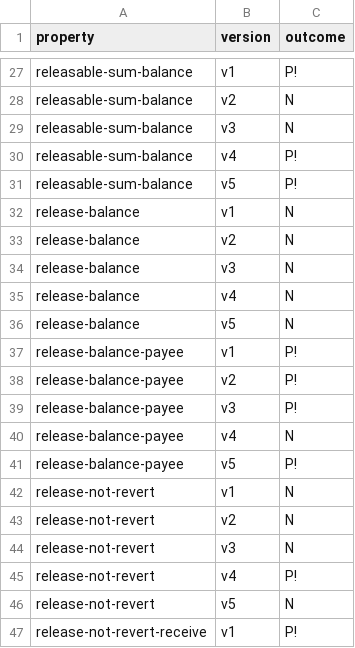
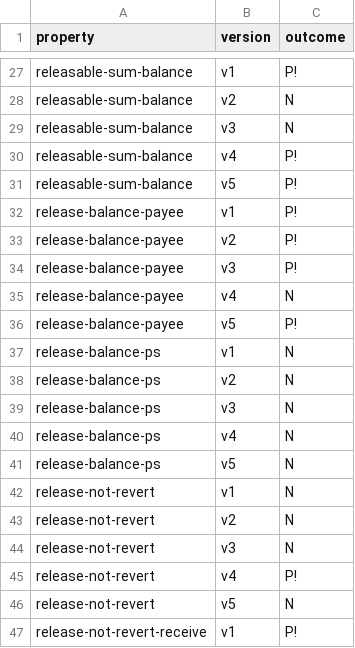
Before and after one commit to fiaravia/contracts-verification-benchmark, a CSV file: contracts/payment_splitter/certora.csv, drawn as a sheet; only a part is shown, gaps mark what is left out.

Commit message:
payment_splitter: updated csv

```diff
--- a/contracts/payment_splitter/certora.csv
+++ b/contracts/payment_splitter/certora.csv
@@ -31,7 +31,2 @@ releasable-sum-balance,v4,P!
 releasable-sum-balance,v5,P!
-release-balance,v1,N
-release-balance,v2,N
-release-balance,v3,N
-release-balance,v4,N
-release-balance,v5,N
 release-balance-payee,v1,P!
@@ -41,2 +36,7 @@ release-balance-payee,v4,N
 release-balance-payee,v5,P!
+release-balance-ps,v1,N
+release-balance-ps,v2,N
+release-balance-ps,v3,N
+release-balance-ps,v4,N
+release-balance-ps,v5,N
 release-not-revert,v1,N
```
